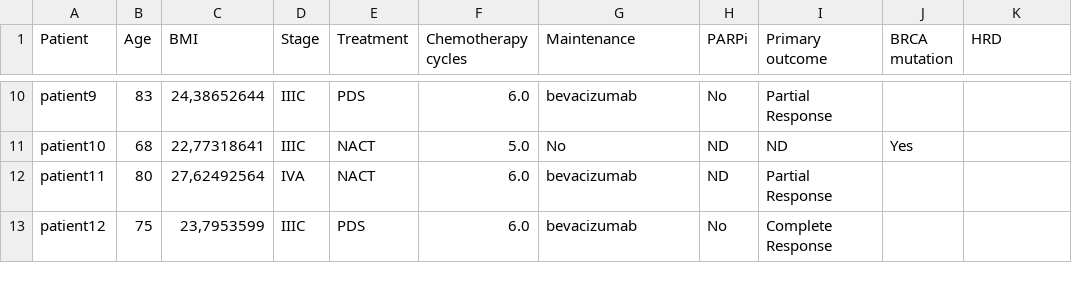
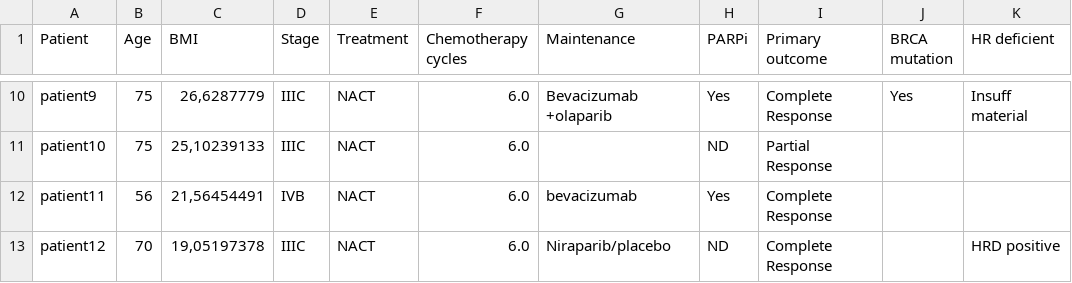
Before and after one commit to biocypher/decider-genetics, a CSV file: data/synthetic_clinical.csv, drawn as a sheet; only a part is shown, gaps mark what is left out; the diff covers the shown part only; the diff names each change by its address in the sheet, - before the commit and + after, or states it on an @@ line.

```diff
--- a/data/synthetic_clinical.csv
+++ b/data/synthetic_clinical.csv
-K1: HRD
+K1: HR deficient
-B10 (Age): 83
+B10 (Age): 75
-C10 (BMI): 24,38652644
+C10 (BMI): 26,6287779
-E10 (Treatment): PDS
+E10 (Treatment): NACT
-G10 (Maintenance): bevacizumab
+G10 (Maintenance): Bevacizumab +olaparib
-H10 (PARPi): No
+H10 (PARPi): Yes
-I10 (Primary outcome): Partial Response
+I10 (Primary outcome): Complete Response
-J10 (BRCA mutation): (empty)
+J10 (BRCA mutation): Yes
-K10 (HR deficient): (empty)
+K10 (HR deficient): Insuff material
-B11 (Age): 68
+B11 (Age): 75
-C11 (BMI): 22,77318641
+C11 (BMI): 25,10239133
-F11 (Chemotherapy cycles): 5.0
+F11 (Chemotherapy cycles): 6.0
-G11 (Maintenance): No
+G11 (Maintenance): (empty)
-I11 (Primary outcome): ND
+I11 (Primary outcome): Partial Response
-J11 (BRCA mutation): Yes
+J11 (BRCA mutation): (empty)
-B12 (Age): 80
+B12 (Age): 56
-C12 (BMI): 27,62492564
+C12 (BMI): 21,56454491
-D12 (Stage): IVA
+D12 (Stage): IVB
-H12 (PARPi): ND
+H12 (PARPi): Yes
-I12 (Primary outcome): Partial Response
+I12 (Primary outcome): Complete Response
-B13 (Age): 75
+B13 (Age): 70
-C13 (BMI): 23,7953599
+C13 (BMI): 19,05197378
-E13 (Treatment): PDS
+E13 (Treatment): NACT
-G13 (Maintenance): bevacizumab
+G13 (Maintenance): Niraparib/placebo
-H13 (PARPi): No
+H13 (PARPi): ND
-K13 (HR deficient): (empty)
+K13 (HR deficient): HRD positive
```
Also changed, not shown: 113 edited cells elsewhere in this file, 3 other files.
